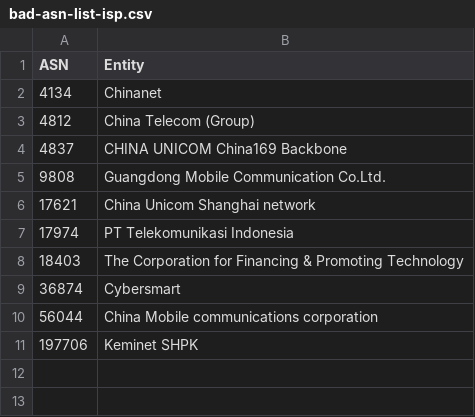
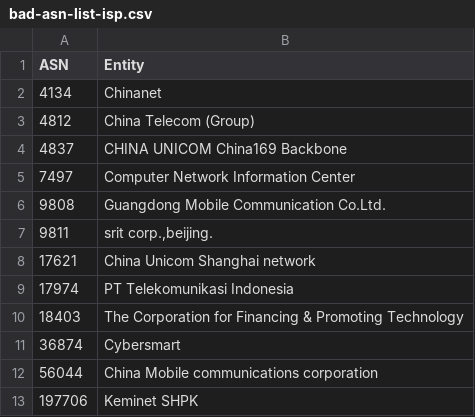
Before and after one commit to AndrewDaws/bad-asn-list, a CSV file: bad-asn-list-isp.csv, drawn as a sheet.

Commit message:
Added new hosting and high spam network ASNs.

```diff
--- a/bad-asn-list-isp.csv
+++ b/bad-asn-list-isp.csv
@@ -4,3 +4,5 @@ ASN,Entity
 4837,"CHINA UNICOM China169 Backbone"
+7497,"Computer Network Information Center"
 9808,"Guangdong Mobile Communication Co.Ltd."
+9811,"srit corp.,beijing."
 17621,"China Unicom Shanghai network"
```
Also changed, not shown: bad-asn-list.csv.
